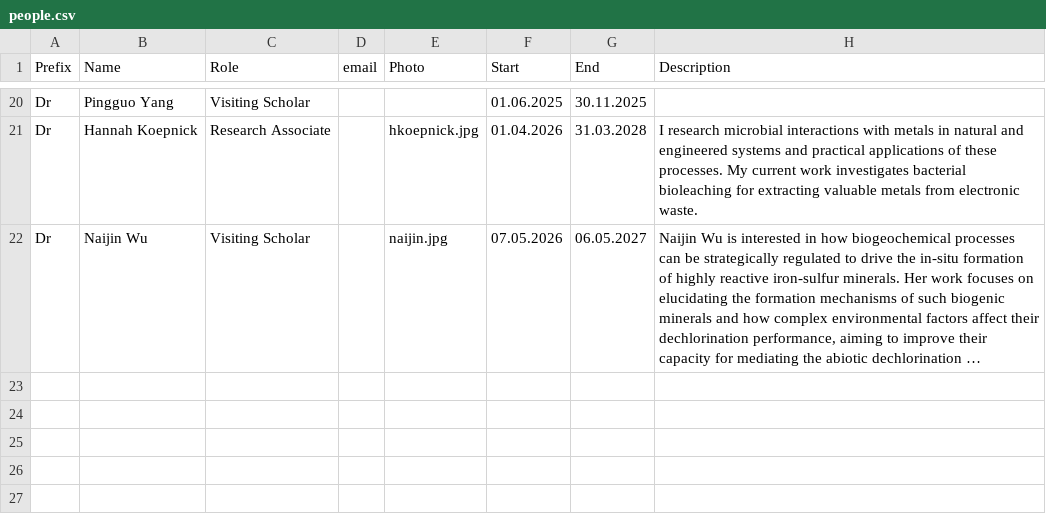
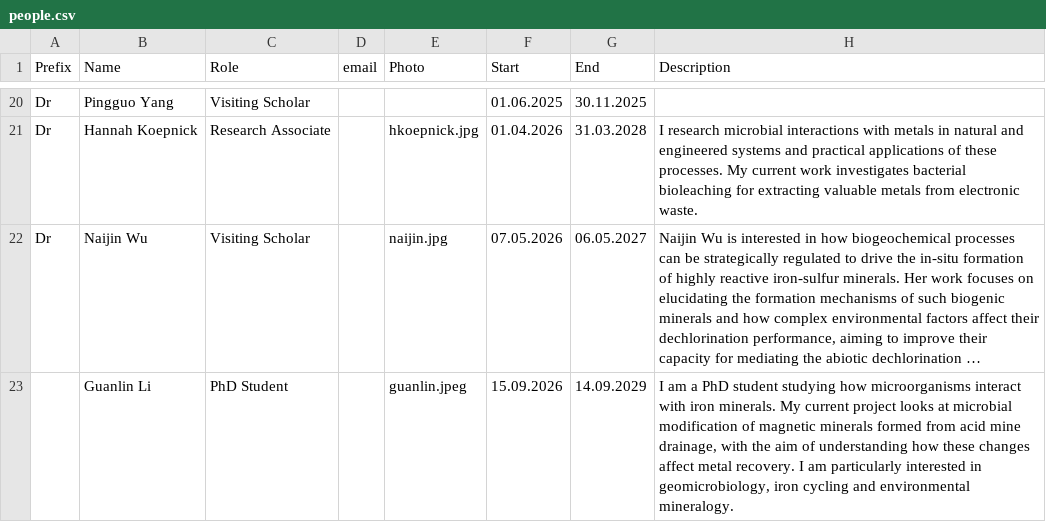
Before and after one commit to envmin/bristolbiogeochem, a CSV file: csv/people.csv, drawn as a sheet; only a part is shown, gaps mark what is left out; long unchanged cells end in …; the diff names each change by its address in the sheet, - before the commit and + after, or states it on an @@ line.

Commit message:
update people

```diff
--- a/csv/people.csv
+++ b/csv/people.csv
+row 23:  | Guanlin Li | PhD Student |  | guanlin.jpeg | 15.09.2026 | 14.09.2029 | I am a PhD student studying how microorganisms interact with iron minerals. My current project looks at microbial modification of magnetic minerals formed from acid mine drainage, with the aim of understanding how these changes affect metal recovery. I am particularly interested in geomicrobiology, iron cycling and environmental mineralogy.
```
Also changed, not shown: 1 other file.
